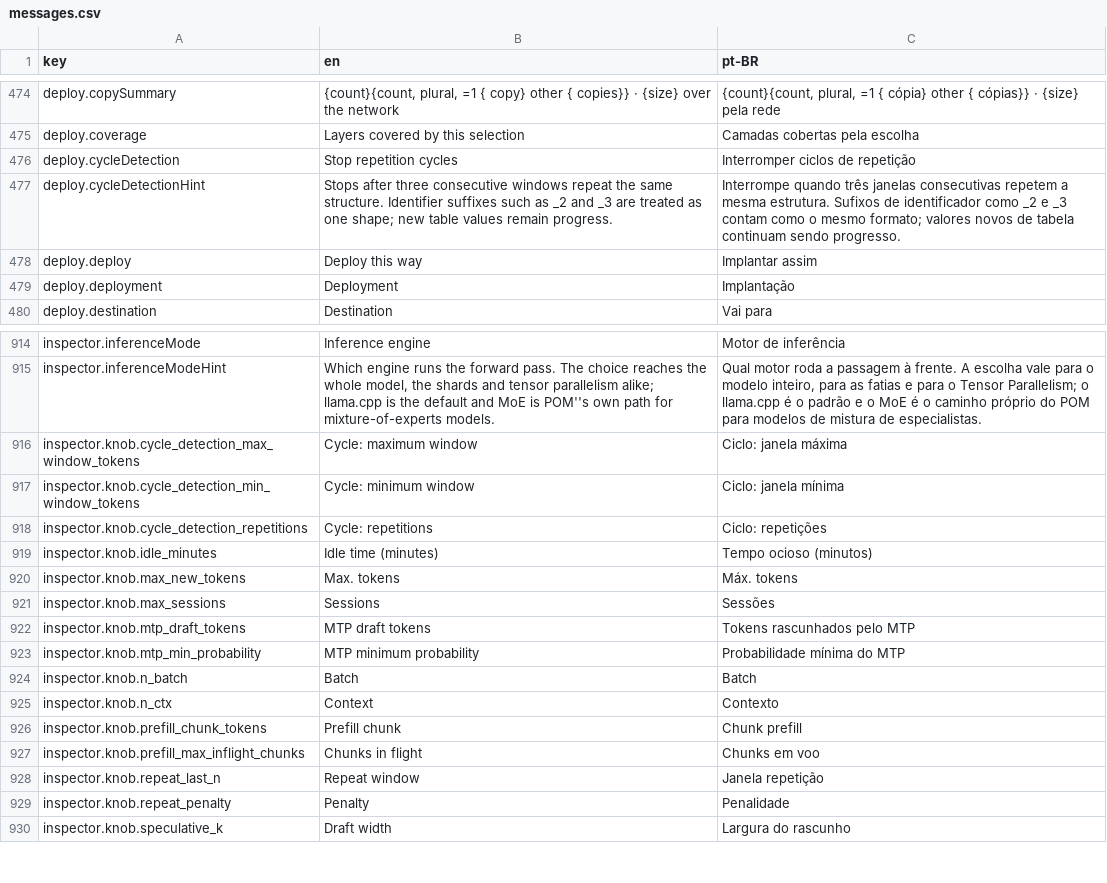
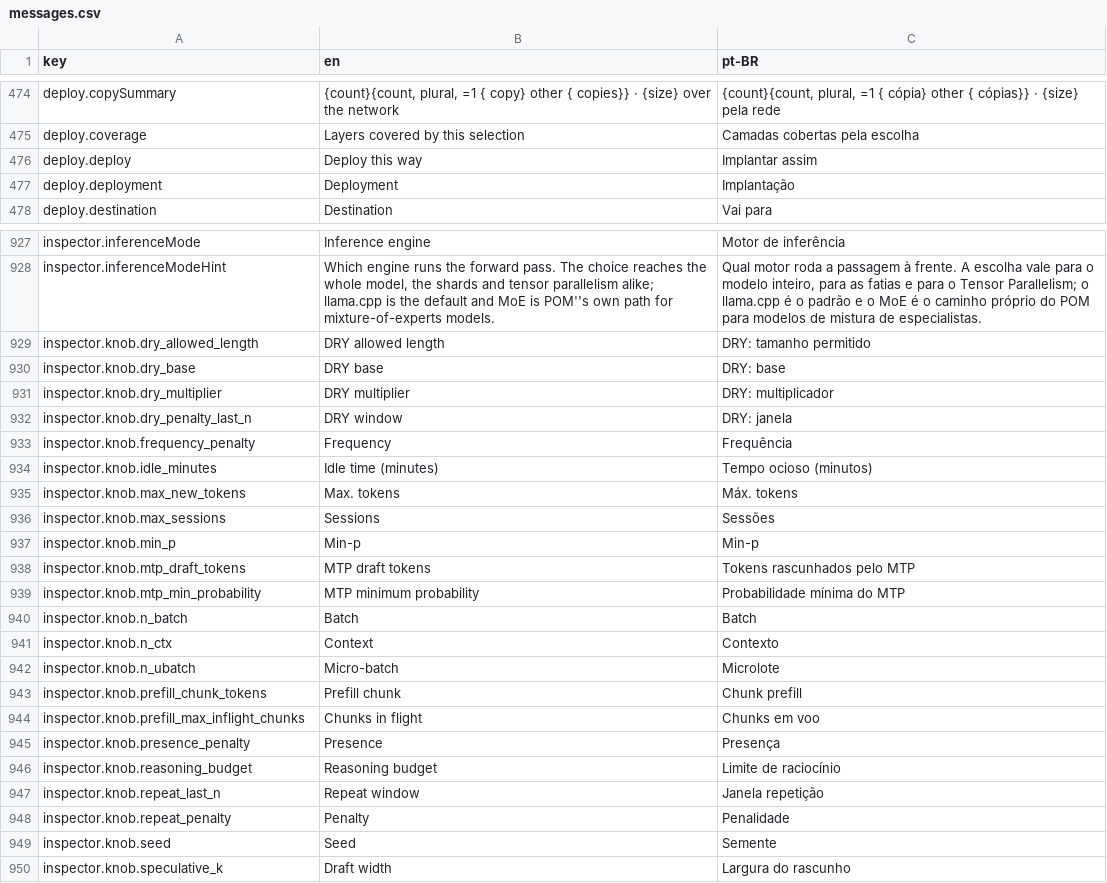
Before and after one commit to pieceofmindcloud/pom, a CSV file: apps/frontend/src/i18n/messages.csv, drawn as a sheet; only a part is shown, gaps mark what is left out; removed rows and columns are numbered as before the commit, all else as after; the diff covers the shown part only; the diff names each change by its address in the sheet, - before the commit and + after, or states it on an @@ line.

```diff
--- a/apps/frontend/src/i18n/messages.csv
+++ b/apps/frontend/src/i18n/messages.csv
-row 476: deploy.cycleDetection | Stop repetition cycles | Interromper ciclos de repetição
-row 477: deploy.cycleDetectionHint | Stops after three consecutive windows repeat the same structure. Identifier suffixes such as _2 and _3 are treated as one shape; new table values remain progress. | Interrompe quando três janelas consecutivas repetem a mesma estrutura. Sufixos de identificador como _2 e _3 contam como o mesmo formato; valores novos de tabela continuam sendo progresso.
-row 916: inspector.knob.cycle_detection_max_window_tokens | Cycle: maximum window | Ciclo: janela máxima
-row 917: inspector.knob.cycle_detection_min_window_tokens | Cycle: minimum window | Ciclo: janela mínima
-row 918: inspector.knob.cycle_detection_repetitions | Cycle: repetitions | Ciclo: repetições
+row 929: inspector.knob.dry_allowed_length | DRY allowed length | DRY: tamanho permitido
+row 930: inspector.knob.dry_base | DRY base | DRY: base
+row 931: inspector.knob.dry_multiplier | DRY multiplier | DRY: multiplicador
+row 932: inspector.knob.dry_penalty_last_n | DRY window | DRY: janela
+row 933: inspector.knob.frequency_penalty | Frequency | Frequência
+row 937: inspector.knob.min_p | Min-p | Min-p
+row 942: inspector.knob.n_ubatch | Micro-batch | Microlote
+row 945: inspector.knob.presence_penalty | Presence | Presença
+row 946: inspector.knob.reasoning_budget | Reasoning budget | Limite de raciocínio
+row 949: inspector.knob.seed | Seed | Semente
```
Also changed, not shown: 21 added rows and 6 removed rows elsewhere in this file, 42 other files.
